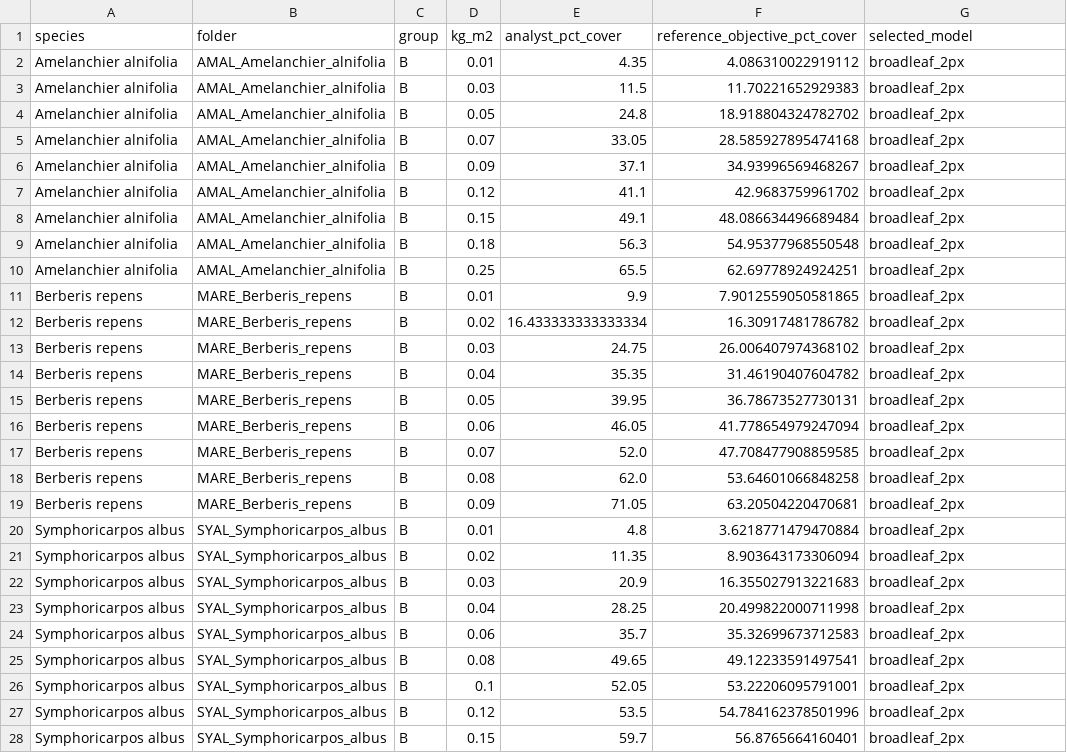
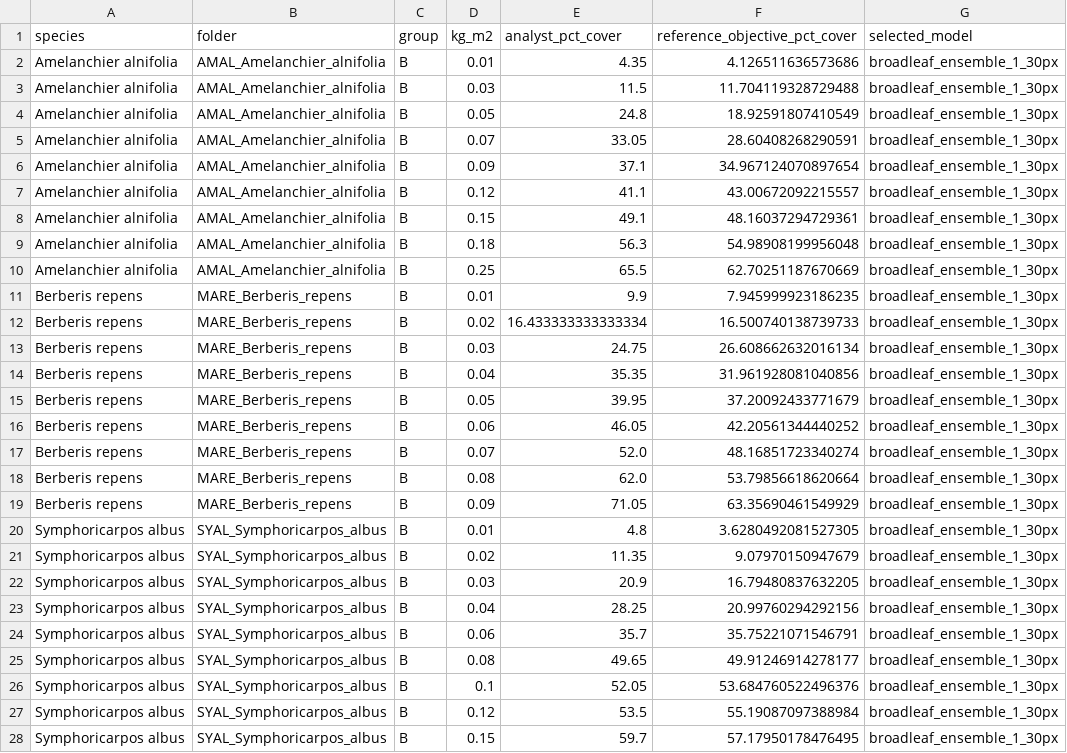
Before and after one commit to gagreene/FuelAnalyst, a CSV file: models/photoload/data/paper_calibration.csv, drawn as a sheet; only a part is shown; the diff covers the shown part only.

Commit message:
feat(photoload): adopt complete-range ensemble models
- average seeded-growth masks across 1–30 px for broadleaf and fine species
- average ridge-rescue masks across 0.000–0.220 for dense-mat species
- add quantitative experiments deriving the production range bounds
- generate complete parameter panels as production outputs
- apply explicit multi-criteria model selection to all nine species
- update frozen calibration data and FuelAnalyst biomass equations
- rename the experiment runner and outputs for the range-bound workflow
- revise methodology, workflow documentation, and regression tests

```diff
--- a/models/photoload/data/paper_calibration.csv
+++ b/models/photoload/data/paper_calibration.csv
@@ -1,28 +1,28 @@
 species,folder,group,kg_m2,analyst_pct_cover,reference_objective_pct_cover,selected_model
-Amelanchier alnifolia,AMAL_Amelanchier_alnifolia,B,0.01,4.35,4.086310022919112,broadleaf_2px
-Amelanchier alnifolia,AMAL_Amelanchier_alnifolia,B,0.03,11.5,11.70221652929383,broadleaf_2px
-Amelanchier alnifolia,AMAL_Amelanchier_alnifolia,B,0.05,24.8,18.918804324782702,broadleaf_2px
-Amelanchier alnifolia,AMAL_Amelanchier_alnifolia,B,0.07,33.05,28.585927895474168,broadleaf_2px
-Amelanchier alnifolia,AMAL_Amelanchier_alnifolia,B,0.09,37.1,34.93996569468267,broadleaf_2px
-Amelanchier alnifolia,AMAL_Amelanchier_alnifolia,B,0.12,41.1,42.9683759961702,broadleaf_2px
-Amelanchier alnifolia,AMAL_Amelanchier_alnifolia,B,0.15,49.1,48.086634496689484,broadleaf_2px
-Amelanchier alnifolia,AMAL_Amelanchier_alnifolia,B,0.18,56.3,54.95377968550548,broadleaf_2px
-Amelanchier alnifolia,AMAL_Amelanchier_alnifolia,B,0.25,65.5,62.69778924924251,broadleaf_2px
-Berberis repens,MARE_Berberis_repens,B,0.01,9.9,7.9012559050581865,broadleaf_2px
-Berberis repens,MARE_Berberis_repens,B,0.02,16.433333333333334,16.30917481786782,broadleaf_2px
-Berberis repens,MARE_Berberis_repens,B,0.03,24.75,26.006407974368102,broadleaf_2px
-Berberis repens,MARE_Berberis_repens,B,0.04,35.35,31.46190407604782,broadleaf_2px
-Berberis repens,MARE_Berberis_repens,B,0.05,39.95,36.78673527730131,broadleaf_2px
-Berberis repens,MARE_Berberis_repens,B,0.06,46.05,41.778654979247094,broadleaf_2px
-Berberis repens,MARE_Berberis_repens,B,0.07,52.0,47.708477908859585,broadleaf_2px
-Berberis repens,MARE_Berberis_repens,B,0.08,62.0,53.64601066848258,broadleaf_2px
-Berberis repens,MARE_Berberis_repens,B,0.09,71.05,63.20504220470681,broadleaf_2px
-Symphoricarpos albus,SYAL_Symphoricarpos_albus,B,0.01,4.8,3.6218771479470884,broadleaf_2px
-Symphoricarpos albus,SYAL_Symphoricarpos_albus,B,0.02,11.35,8.903643173306094,broadleaf_2px
-Symphoricarpos albus,SYAL_Symphoricarpos_albus,B,0.03,20.9,16.355027913221683,broadleaf_2px
-Symphoricarpos albus,SYAL_Symphoricarpos_albus,B,0.04,28.25,20.499822000711998,broadleaf_2px
-Symphoricarpos albus,SYAL_Symphoricarpos_albus,B,0.06,35.7,35.32699673712583,broadleaf_2px
-Symphoricarpos albus,SYAL_Symphoricarpos_albus,B,0.08,49.65,49.12233591497541,broadleaf_2px
-Symphoricarpos albus,SYAL_Symphoricarpos_albus,B,0.1,52.05,53.22206095791001,broadleaf_2px
-Symphoricarpos albus,SYAL_Symphoricarpos_albus,B,0.12,53.5,54.784162378501996,broadleaf_2px
-Symphoricarpos albus,SYAL_Symphoricarpos_albus,B,0.15,59.7,56.8765664160401,broadleaf_2px
+Amelanchier alnifolia,AMAL_Amelanchier_alnifolia,B,0.01,4.35,4.126511636573686,broadleaf_ensemble_1_30px
+Amelanchier alnifolia,AMAL_Amelanchier_alnifolia,B,0.03,11.5,11.704119328729488,broadleaf_ensemble_1_30px
+Amelanchier alnifolia,AMAL_Amelanchier_alnifolia,B,0.05,24.8,18.92591807410549,broadleaf_ensemble_1_30px
+Amelanchier alnifolia,AMAL_Amelanchier_alnifolia,B,0.07,33.05,28.60408268290591,broadleaf_ensemble_1_30px
+Amelanchier alnifolia,AMAL_Amelanchier_alnifolia,B,0.09,37.1,34.967124070897654,broadleaf_ensemble_1_30px
+Amelanchier alnifolia,AMAL_Amelanchier_alnifolia,B,0.12,41.1,43.00672092215557,broadleaf_ensemble_1_30px
+Amelanchier alnifolia,AMAL_Amelanchier_alnifolia,B,0.15,49.1,48.16037294729361,broadleaf_ensemble_1_30px
+Amelanchier alnifolia,AMAL_Amelanchier_alnifolia,B,0.18,56.3,54.98908199956048,broadleaf_ensemble_1_30px
+Amelanchier alnifolia,AMAL_Amelanchier_alnifolia,B,0.25,65.5,62.70251187670669,broadleaf_ensemble_1_30px
+Berberis repens,MARE_Berberis_repens,B,0.01,9.9,7.945999923186235,broadleaf_ensemble_1_30px
+Berberis repens,MARE_Berberis_repens,B,0.02,16.433333333333334,16.500740138739733,broadleaf_ensemble_1_30px
+Berberis repens,MARE_Berberis_repens,B,0.03,24.75,26.608662632016134,broadleaf_ensemble_1_30px
+Berberis repens,MARE_Berberis_repens,B,0.04,35.35,31.961928081040856,broadleaf_ensemble_1_30px
+Berberis repens,MARE_Berberis_repens,B,0.05,39.95,37.20092433771679,broadleaf_ensemble_1_30px
+Berberis repens,MARE_Berberis_repens,B,0.06,46.05,42.20561344440252,broadleaf_ensemble_1_30px
+Berberis repens,MARE_Berberis_repens,B,0.07,52.0,48.16851723340274,broadleaf_ensemble_1_30px
+Berberis repens,MARE_Berberis_repens,B,0.08,62.0,53.79856618620664,broadleaf_ensemble_1_30px
+Berberis repens,MARE_Berberis_repens,B,0.09,71.05,63.35690461549929,broadleaf_ensemble_1_30px
+Symphoricarpos albus,SYAL_Symphoricarpos_albus,B,0.01,4.8,3.6280492081527305,broadleaf_ensemble_1_30px
+Symphoricarpos albus,SYAL_Symphoricarpos_albus,B,0.02,11.35,9.07970150947679,broadleaf_ensemble_1_30px
+Symphoricarpos albus,SYAL_Symphoricarpos_albus,B,0.03,20.9,16.79480837632205,broadleaf_ensemble_1_30px
+Symphoricarpos albus,SYAL_Symphoricarpos_albus,B,0.04,28.25,20.99760294292156,broadleaf_ensemble_1_30px
+Symphoricarpos albus,SYAL_Symphoricarpos_albus,B,0.06,35.7,35.75221071546791,broadleaf_ensemble_1_30px
+Symphoricarpos albus,SYAL_Symphoricarpos_albus,B,0.08,49.65,49.91246914278177,broadleaf_ensemble_1_30px
+Symphoricarpos albus,SYAL_Symphoricarpos_albus,B,0.1,52.05,53.684760522496376,broadleaf_ensemble_1_30px
+Symphoricarpos albus,SYAL_Symphoricarpos_albus,B,0.12,53.5,55.19087097388984,broadleaf_ensemble_1_30px
+Symphoricarpos albus,SYAL_Symphoricarpos_albus,B,0.15,59.7,57.17950178476495,broadleaf_ensemble_1_30px
```
Also changed, not shown: 107 edited cells elsewhere in this file, 10 other files.
